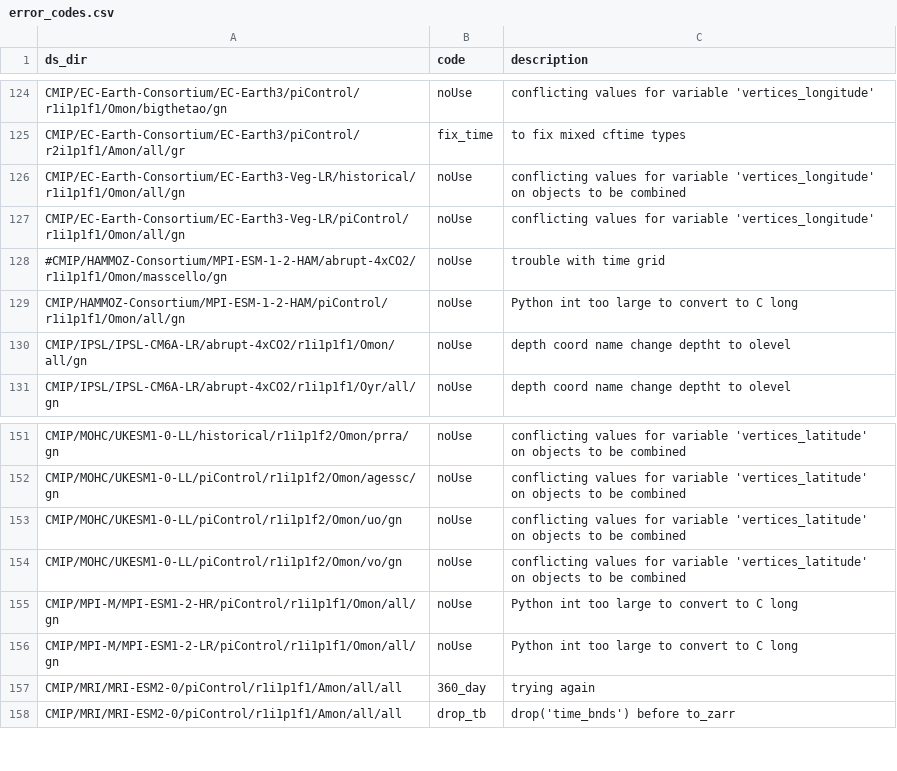
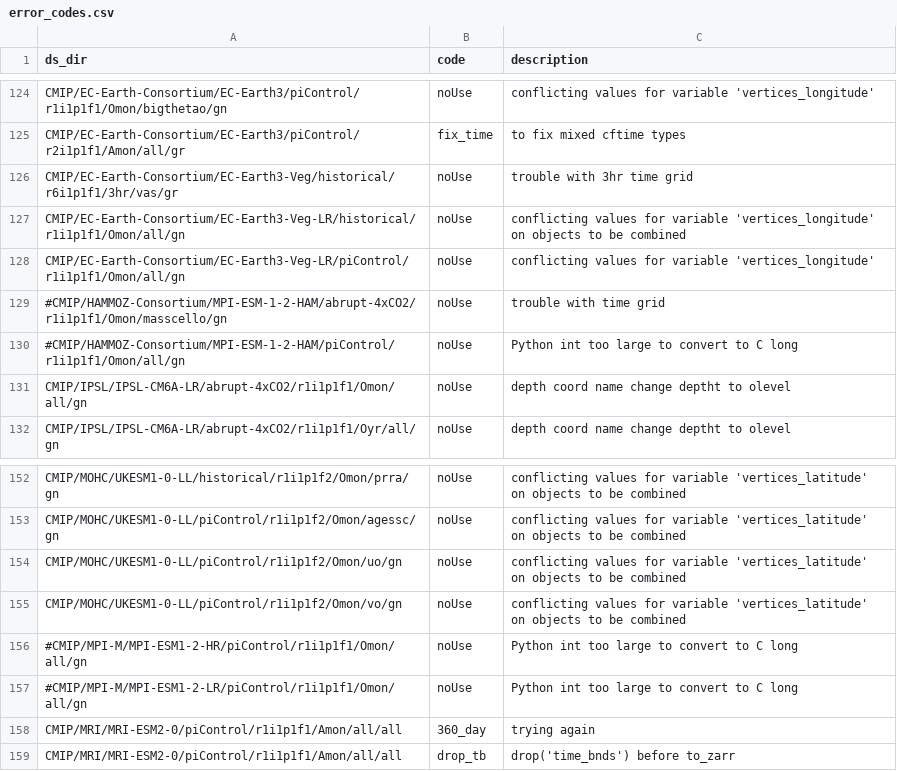
Before and after one commit to naomi-henderson/cmip6collect2, a CSV file: csv/error_codes.csv, drawn as a sheet; only a part is shown, gaps mark what is left out.

```diff
--- a/csv/error_codes.csv
+++ b/csv/error_codes.csv
@@ -125,2 +125,3 @@ CMIP/EC-Earth-Consortium/EC-Earth3/piControl/r1i1p1f1/Omon/bigthetao/gn,noUse,co
 CMIP/EC-Earth-Consortium/EC-Earth3/piControl/r2i1p1f1/Amon/all/gr,fix_time,to fix mixed cftime types
+CMIP/EC-Earth-Consortium/EC-Earth3-Veg/historical/r6i1p1f1/3hr/vas/gr, noUse, trouble with 3hr time grid
 CMIP/EC-Earth-Consortium/EC-Earth3-Veg-LR/historical/r1i1p1f1/Omon/all/gn,noUse,conflicting values for variable 'vertices_longitude' on objects to be combined
@@ -128,3 +129,3 @@ CMIP/EC-Earth-Consortium/EC-Earth3-Veg-LR/piControl/r1i1p1f1/Omon/all/gn,noUse,c
 #CMIP/HAMMOZ-Consortium/MPI-ESM-1-2-HAM/abrupt-4xCO2/r1i1p1f1/Omon/masscello/gn,noUse,trouble with time grid
-CMIP/HAMMOZ-Consortium/MPI-ESM-1-2-HAM/piControl/r1i1p1f1/Omon/all/gn,noUse,Python int too large to convert to C long
+#CMIP/HAMMOZ-Consortium/MPI-ESM-1-2-HAM/piControl/r1i1p1f1/Omon/all/gn,noUse,Python int too large to convert to C long
 CMIP/IPSL/IPSL-CM6A-LR/abrupt-4xCO2/r1i1p1f1/Omon/all/gn,noUse,depth coord name change deptht to olevel
@@ -154,4 +155,4 @@ CMIP/MOHC/UKESM1-0-LL/piControl/r1i1p1f2/Omon/uo/gn,noUse,conflicting values for
 CMIP/MOHC/UKESM1-0-LL/piControl/r1i1p1f2/Omon/vo/gn,noUse,conflicting values for variable 'vertices_latitude' on objects to be combined
-CMIP/MPI-M/MPI-ESM1-2-HR/piControl/r1i1p1f1/Omon/all/gn,noUse,Python int too large to convert to C long
-CMIP/MPI-M/MPI-ESM1-2-LR/piControl/r1i1p1f1/Omon/all/gn,noUse,Python int too large to convert to C long
+#CMIP/MPI-M/MPI-ESM1-2-HR/piControl/r1i1p1f1/Omon/all/gn,noUse,Python int too large to convert to C long
+#CMIP/MPI-M/MPI-ESM1-2-LR/piControl/r1i1p1f1/Omon/all/gn,noUse,Python int too large to convert to C long
 CMIP/MRI/MRI-ESM2-0/piControl/r1i1p1f1/Amon/all/all,360_day,trying again
```
Also changed, not shown: csv/request_new.csv, 5 other files.
